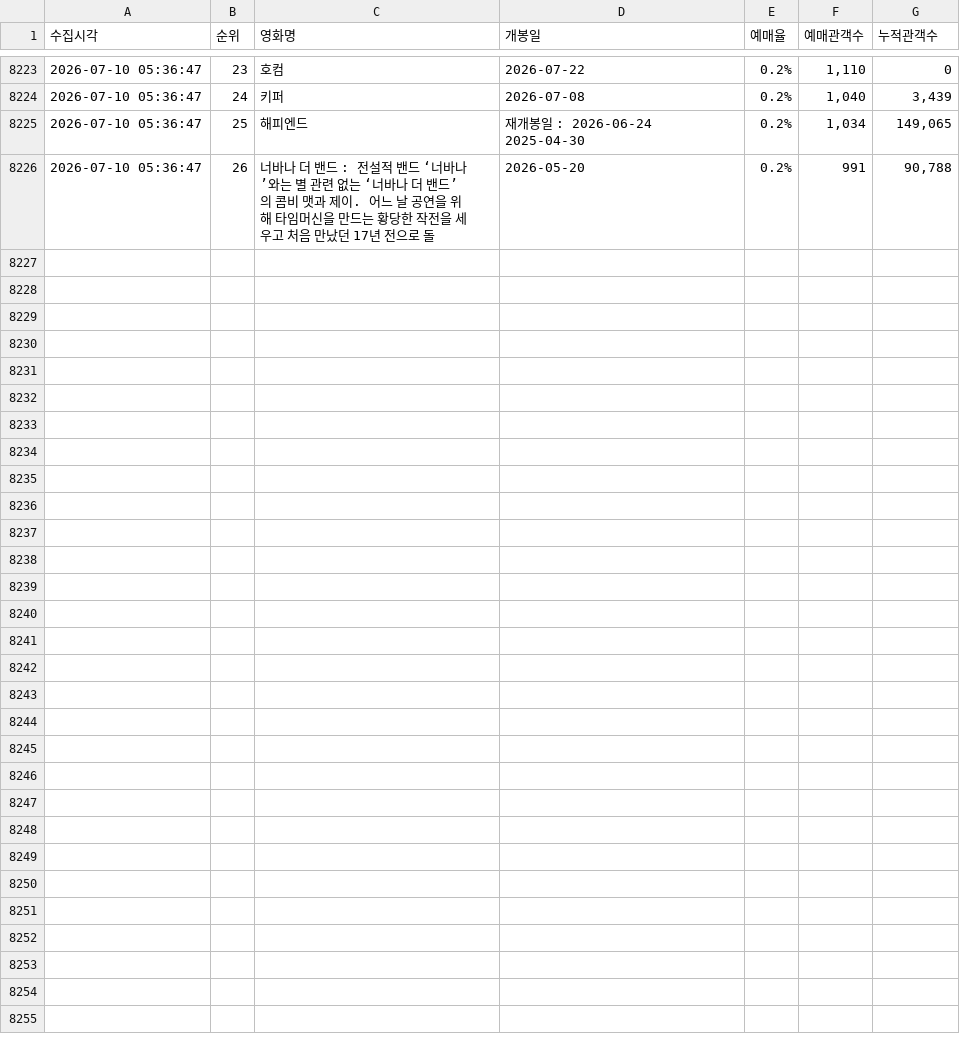
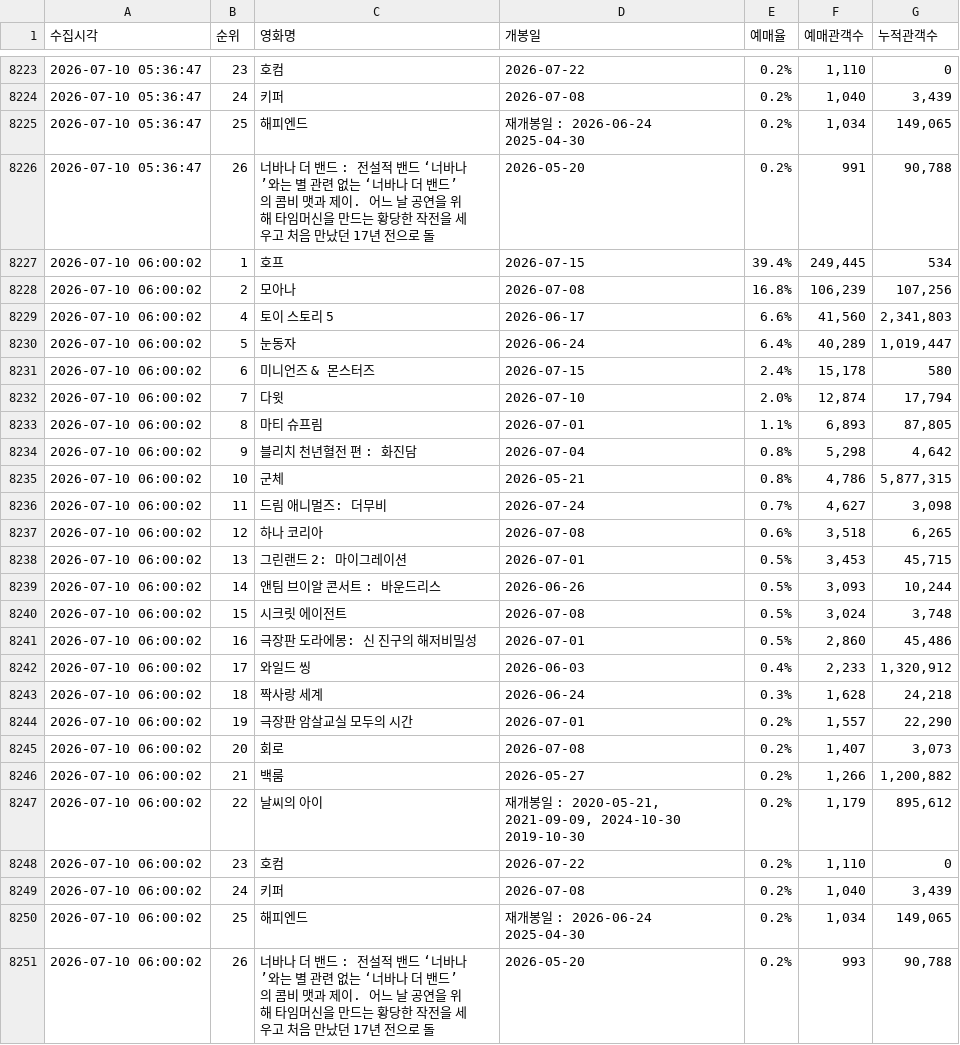
Before and after one commit to jaywhyyang/greenland2, a CSV file: competitors_hourly.csv, drawn as a sheet; only a part is shown, gaps mark what is left out; the diff names each change by its address in the sheet, - before the commit and + after, or states it on an @@ line.

Commit message:
data update 2026-07-10 06:00:02

```diff
--- a/competitors_hourly.csv
+++ b/competitors_hourly.csv
+row 8227: 2026-07-10 06:00:02 | 1 | 호프 | 2026-07-15 | 39.4% | 249,445 | 534
+row 8228: 2026-07-10 06:00:02 | 2 | 모아나 | 2026-07-08 | 16.8% | 106,239 | 107,256
+row 8229: 2026-07-10 06:00:02 | 4 | 토이 스토리 5 | 2026-06-17 | 6.6% | 41,560 | 2,341,803
+row 8230: 2026-07-10 06:00:02 | 5 | 눈동자 | 2026-06-24 | 6.4% | 40,289 | 1,019,447
+row 8231: 2026-07-10 06:00:02 | 6 | 미니언즈 & 몬스터즈 | 2026-07-15 | 2.4% | 15,178 | 580
+row 8232: 2026-07-10 06:00:02 | 7 | 다윗 | 2026-07-10 | 2.0% | 12,874 | 17,794
+row 8233: 2026-07-10 06:00:02 | 8 | 마티 슈프림 | 2026-07-01 | 1.1% | 6,893 | 87,805
+row 8234: 2026-07-10 06:00:02 | 9 | 블리치 천년혈전 편 : 화진담 | 2026-07-04 | 0.8% | 5,298 | 4,642
+row 8235: 2026-07-10 06:00:02 | 10 | 군체 | 2026-05-21 | 0.8% | 4,786 | 5,877,315
+row 8236: 2026-07-10 06:00:02 | 11 | 드림 애니멀즈: 더무비 | 2026-07-24 | 0.7% | 4,627 | 3,098
+row 8237: 2026-07-10 06:00:02 | 12 | 하나 코리아 | 2026-07-08 | 0.6% | 3,518 | 6,265
+row 8238: 2026-07-10 06:00:02 | 13 | 그린랜드 2: 마이그레이션 | 2026-07-01 | 0.5% | 3,453 | 45,715
+row 8239: 2026-07-10 06:00:02 | 14 | 앤팀 브이알 콘서트 : 바운드리스 | 2026-06-26 | 0.5% | 3,093 | 10,244
+row 8240: 2026-07-10 06:00:02 | 15 | 시크릿 에이전트 | 2026-07-08 | 0.5% | 3,024 | 3,748
+row 8241: 2026-07-10 06:00:02 | 16 | 극장판 도라에몽: 신 진구의 해저비밀성 | 2026-07-01 | 0.5% | 2,860 | 45,486
+row 8242: 2026-07-10 06:00:02 | 17 | 와일드 씽 | 2026-06-03 | 0.4% | 2,233 | 1,320,912
+row 8243: 2026-07-10 06:00:02 | 18 | 짝사랑 세계 | 2026-06-24 | 0.3% | 1,628 | 24,218
+row 8244: 2026-07-10 06:00:02 | 19 | 극장판 암살교실 모두의 시간 | 2026-07-01 | 0.2% | 1,557 | 22,290
+row 8245: 2026-07-10 06:00:02 | 20 | 회로 | 2026-07-08 | 0.2% | 1,407 | 3,073
+row 8246: 2026-07-10 06:00:02 | 21 | 백룸 | 2026-05-27 | 0.2% | 1,266 | 1,200,882
+row 8247: 2026-07-10 06:00:02 | 22 | 날씨의 아이 | 재개봉일 : 2020-05-21, 2021-09-09, 2024-10-30 2019-10-30 | 0.2% | 1,179 | 895,612
+row 8248: 2026-07-10 06:00:02 | 23 | 호컴 | 2026-07-22 | 0.2% | 1,110 | 0
+row 8249: 2026-07-10 06:00:02 | 24 | 키퍼 | 2026-07-08 | 0.2% | 1,040 | 3,439
+row 8250: 2026-07-10 06:00:02 | 25 | 해피엔드 | 재개봉일 : 2026-06-24 2025-04-30 | 0.2% | 1,034 | 149,065
+row 8251: 2026-07-10 06:00:02 | 26 | 너바나 더 밴드 : 전설적 밴드 ‘너바나’와는 별 관련 없는 ‘너바나 더 밴드’의 콤비 맷과 제이. 어느 날 공연을 위해 타임머신을 만드는 황당한 작전을 세우고 처음 만났던 17년 전으로 돌 | 2026-05-20 | 0.2% | 993 | 90,788
```
Also changed, not shown: greenland2_hourly.csv, 2 other files.
